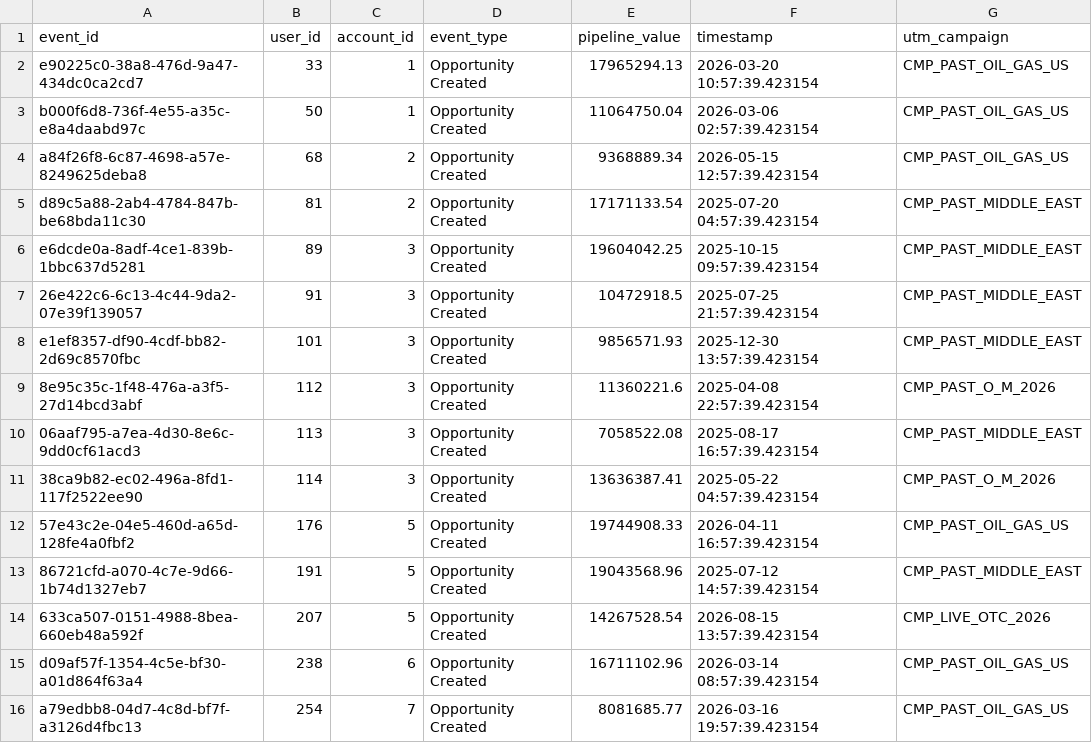
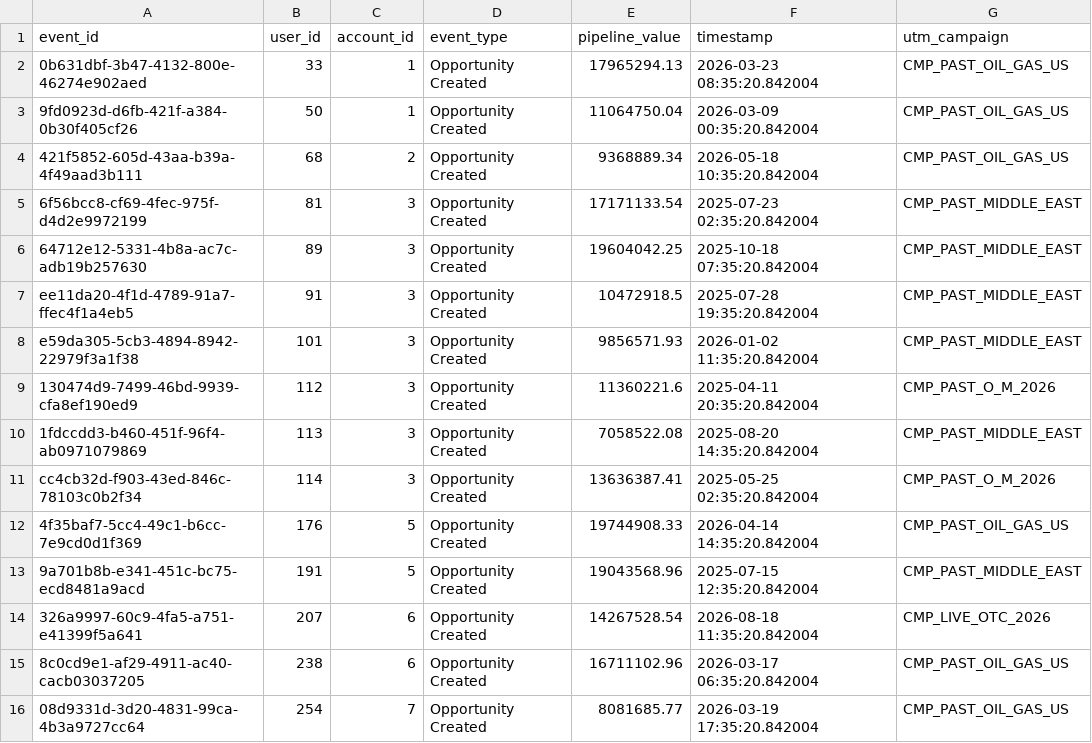
Before and after one commit to MatVanDenArt/MSSE---Capstone---Campaign-Telemetry-Engine, a CSV file: app/data/pipeline/outputs/crm_opps_baseline.csv, drawn as a sheet; only a part is shown; the diff covers the shown part only.

Commit message:
feat: update analytics COLLATE NOCASE, engagement journey UI, data pipeline refresh

```diff
--- a/app/data/pipeline/outputs/crm_opps_baseline.csv
+++ b/app/data/pipeline/outputs/crm_opps_baseline.csv
@@ -1,16 +1,16 @@
 event_id,user_id,account_id,event_type,pipeline_value,timestamp,utm_campaign
-e90225c0-38a8-476d-9a47-434dc0ca2cd7,33,1,Opportunity Created,17965294.13,2026-03-20 10:57:39.423154,CMP_PAST_OIL_GAS_US
-b000f6d8-736f-4e55-a35c-e8a4daabd97c,50,1,Opportunity Created,11064750.04,2026-03-06 02:57:39.423154,CMP_PAST_OIL_GAS_US
-a84f26f8-6c87-4698-a57e-8249625deba8,68,2,Opportunity Created,9368889.34,2026-05-15 12:57:39.423154,CMP_PAST_OIL_GAS_US
-d89c5a88-2ab4-4784-847b-be68bda11c30,81,2,Opportunity Created,17171133.54,2025-07-20 04:57:39.423154,CMP_PAST_MIDDLE_EAST
-e6dcde0a-8adf-4ce1-839b-1bbc637d5281,89,3,Opportunity Created,19604042.25,2025-10-15 09:57:39.423154,CMP_PAST_MIDDLE_EAST
-26e422c6-6c13-4c44-9da2-07e39f139057,91,3,Opportunity Created,10472918.5,2025-07-25 21:57:39.423154,CMP_PAST_MIDDLE_EAST
-e1ef8357-df90-4cdf-bb82-2d69c8570fbc,101,3,Opportunity Created,9856571.93,2025-12-30 13:57:39.423154,CMP_PAST_MIDDLE_EAST
-8e95c35c-1f48-476a-a3f5-27d14bcd3abf,112,3,Opportunity Created,11360221.6,2025-04-08 22:57:39.423154,CMP_PAST_O_M_2026
-06aaf795-a7ea-4d30-8e6c-9dd0cf61acd3,113,3,Opportunity Created,7058522.08,2025-08-17 16:57:39.423154,CMP_PAST_MIDDLE_EAST
-38ca9b82-ec02-496a-8fd1-117f2522ee90,114,3,Opportunity Created,13636387.41,2025-05-22 04:57:39.423154,CMP_PAST_O_M_2026
-57e43c2e-04e5-460d-a65d-128fe4a0fbf2,176,5,Opportunity Created,19744908.33,2026-04-11 16:57:39.423154,CMP_PAST_OIL_GAS_US
-86721cfd-a070-4c7e-9d66-1b74d1327eb7,191,5,Opportunity Created,19043568.96,2025-07-12 14:57:39.423154,CMP_PAST_MIDDLE_EAST
-633ca507-0151-4988-8bea-660eb48a592f,207,5,Opportunity Created,14267528.54,2026-08-15 13:57:39.423154,CMP_LIVE_OTC_2026
-d09af57f-1354-4c5e-bf30-a01d864f63a4,238,6,Opportunity Created,16711102.96,2026-03-14 08:57:39.423154,CMP_PAST_OIL_GAS_US
-a79edbb8-04d7-4c8d-bf7f-a3126d4fbc13,254,7,Opportunity Created,8081685.77,2026-03-16 19:57:39.423154,CMP_PAST_OIL_GAS_US
+0b631dbf-3b47-4132-800e-46274e902aed,33,1,Opportunity Created,17965294.13,2026-03-23 08:35:20.842004,CMP_PAST_OIL_GAS_US
+9fd0923d-d6fb-421f-a384-0b30f405cf26,50,1,Opportunity Created,11064750.04,2026-03-09 00:35:20.842004,CMP_PAST_OIL_GAS_US
+421f5852-605d-43aa-b39a-4f49aad3b111,68,2,Opportunity Created,9368889.34,2026-05-18 10:35:20.842004,CMP_PAST_OIL_GAS_US
+6f56bcc8-cf69-4fec-975f-d4d2e9972199,81,3,Opportunity Created,17171133.54,2025-07-23 02:35:20.842004,CMP_PAST_MIDDLE_EAST
+64712e12-5331-4b8a-ac7c-adb19b257630,89,3,Opportunity Created,19604042.25,2025-10-18 07:35:20.842004,CMP_PAST_MIDDLE_EAST
+ee11da20-4f1d-4789-91a7-ffec4f1a4eb5,91,3,Opportunity Created,10472918.5,2025-07-28 19:35:20.842004,CMP_PAST_MIDDLE_EAST
+e59da305-5cb3-4894-8942-22979f3a1f38,101,3,Opportunity Created,9856571.93,2026-01-02 11:35:20.842004,CMP_PAST_MIDDLE_EAST
+130474d9-7499-46bd-9939-cfa8ef190ed9,112,3,Opportunity Created,11360221.6,2025-04-11 20:35:20.842004,CMP_PAST_O_M_2026
+1fdccdd3-b460-451f-96f4-ab0971079869,113,3,Opportunity Created,7058522.08,2025-08-20 14:35:20.842004,CMP_PAST_MIDDLE_EAST
+cc4cb32d-f903-43ed-846c-78103c0b2f34,114,3,Opportunity Created,13636387.41,2025-05-25 02:35:20.842004,CMP_PAST_O_M_2026
+4f35baf7-5cc4-49c1-b6cc-7e9cd0d1f369,176,5,Opportunity Created,19744908.33,2026-04-14 14:35:20.842004,CMP_PAST_OIL_GAS_US
+9a701b8b-e341-451c-bc75-ecd8481a9acd,191,5,Opportunity Created,19043568.96,2025-07-15 12:35:20.842004,CMP_PAST_MIDDLE_EAST
+326a9997-60c9-4fa5-a751-e41399f5a641,207,6,Opportunity Created,14267528.54,2026-08-18 11:35:20.842004,CMP_LIVE_OTC_2026
+8c0cd9e1-af29-4911-ac40-cacb03037205,238,6,Opportunity Created,16711102.96,2026-03-17 06:35:20.842004,CMP_PAST_OIL_GAS_US
+08d9331d-3d20-4831-99ca-4b3a9727cc64,254,7,Opportunity Created,8081685.77,2026-03-19 17:35:20.842004,CMP_PAST_OIL_GAS_US
```
Also changed, not shown: 33 edited cells elsewhere in this file, 17 other files.
